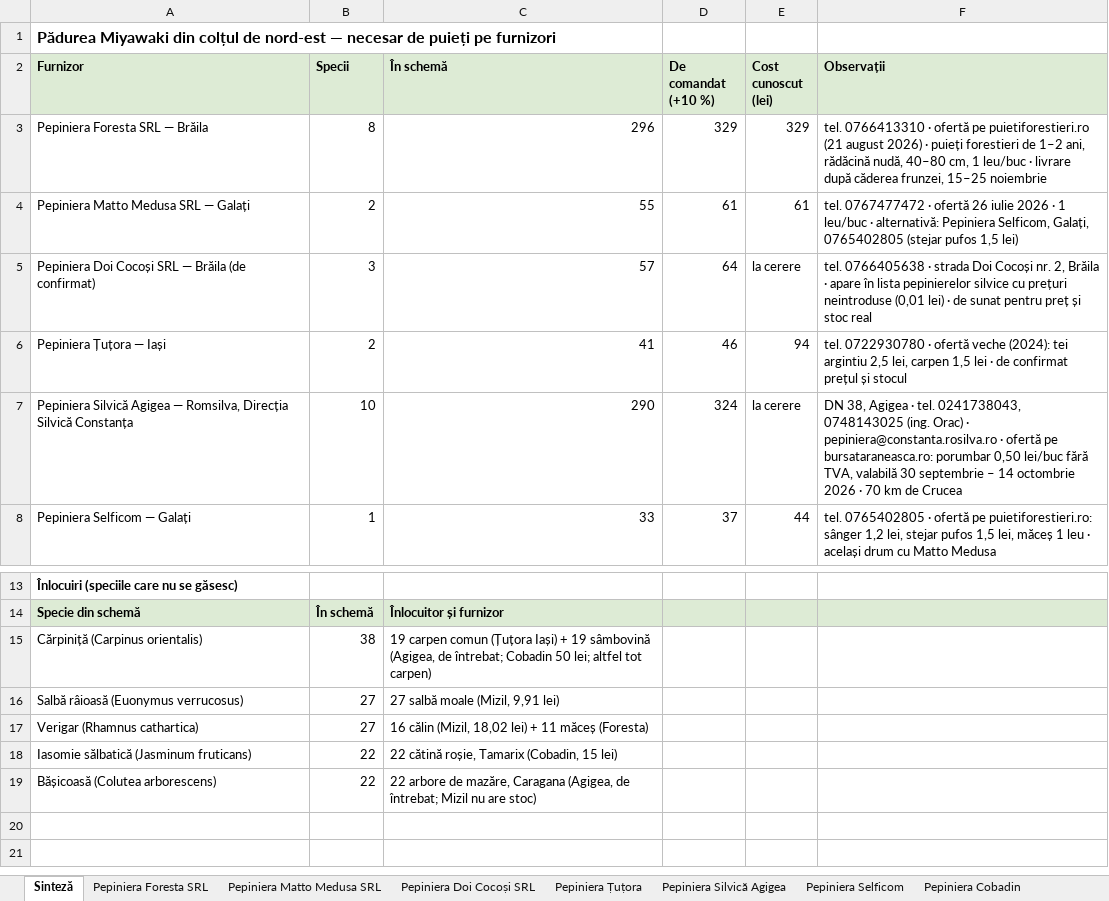
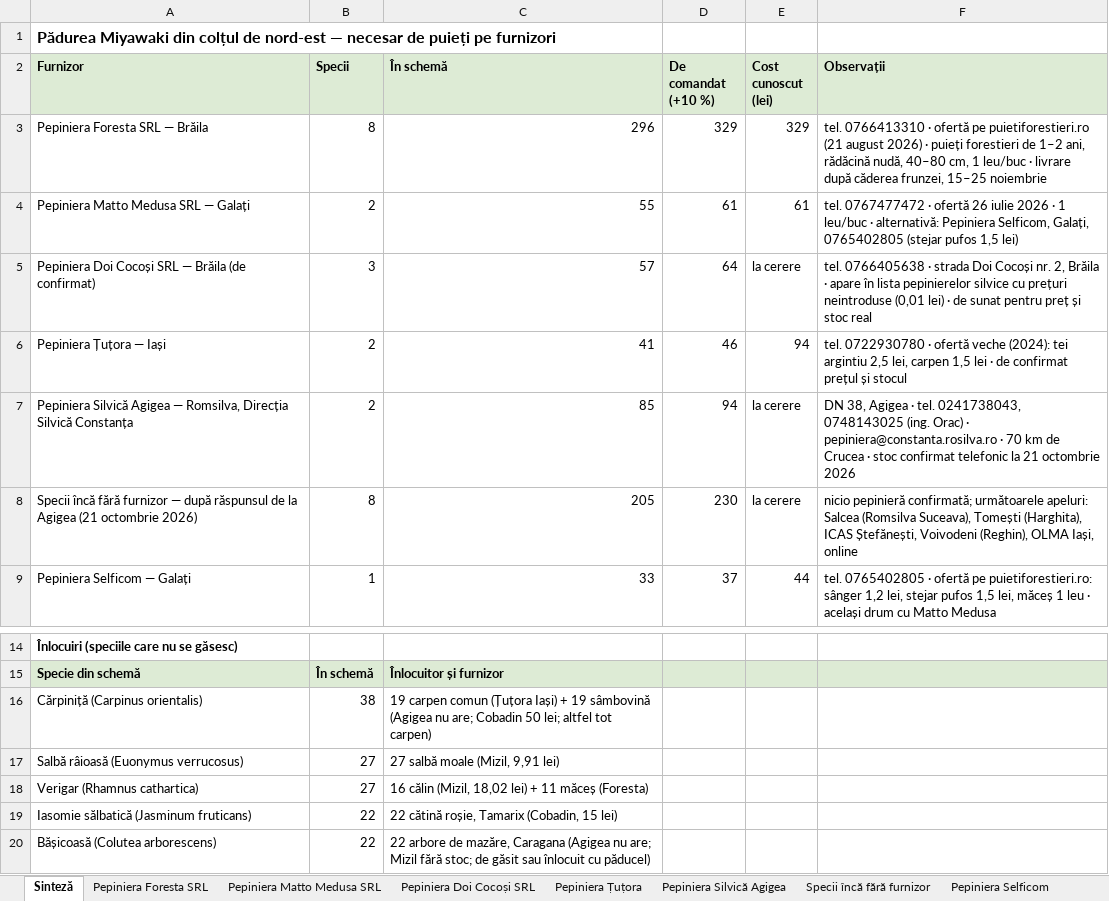
Before and after one commit to schmicky/crucea, an Excel workbook: resurse/oferte/comenzi-miyawaki-est.xlsx, sheet Sinteză, drawn as a sheet; only a part is shown, gaps mark what is left out; values as stored, in another font and other column widths than the file's, no borders; addresses are those after the commit; the diff names each change by its address in the sheet, - before the commit and + after, or states it on an @@ line.

```diff
--- a/resurse/oferte/comenzi-miyawaki-est.xlsx (sheet Sinteză)
+++ b/resurse/oferte/comenzi-miyawaki-est.xlsx (sheet Sinteză)
+sheet tab: Specii încă fără furnizor
-B7 (Specii): 10
+B7 (Specii): 2
-C7 (În schemă): 290
+C7 (În schemă): 85
-D7 (De comandat (+10 %)): 324
+D7 (De comandat (+10 %)): 94
-F7 (Observații): …pepiniera@constanta.rosilva.ro · ofertă pe bursataraneasca.ro: porumbar 0,50 lei/buc fără TVA, valabilă 30 septembrie – 14 octombrie 2026 · 70 km de Crucea
+F7 (Observații): …pepiniera@constanta.rosilva.ro · 70 km de Crucea · stoc confirmat telefonic la 21 octombrie 2026
+row 8: Specii încă fără furnizor — după răspunsul de la Agigea (21 octombrie 2026) | 8 | 205 | 230 | la cerere | nicio pepinieră confirmată; următoarele apeluri: Salcea (Romsilva Suceava), Tomești (Harghita), ICAS Ștefănești, Voivodeni (Reghin), OLMA Iași, online
-C16 (În schemă): …19 sâmbovină (Agigea, de întrebat; Cobadin 50…
+C16 (În schemă): …19 sâmbovină (Agigea nu are; Cobadin 50…
-C20 (În schemă): …mazăre, Caragana (Agigea, de întrebat; Mizil nu are stoc)
+C20 (În schemă): …mazăre, Caragana (Agigea nu are; Mizil fără stoc; de găsit sau înlocuit cu păducel)
```
Also changed, not shown: sheet Pepiniera Silvică Agigea, sheet Pepiniera Mizil, 4 other files.
